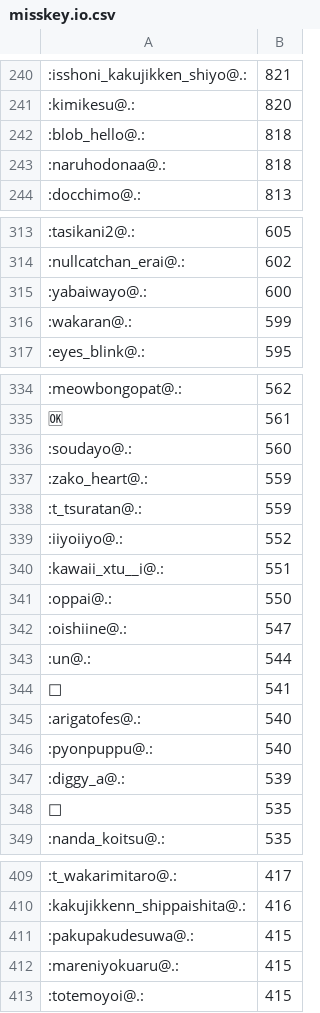
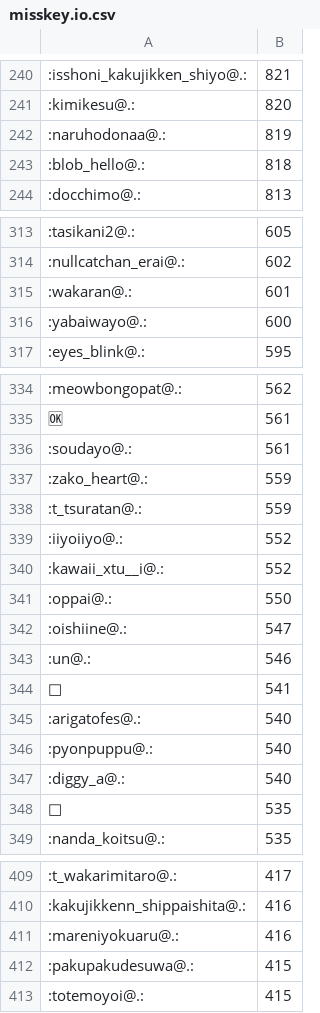
Before and after one commit to haborite/emoji_ski, a CSV file: misskey.io/misskey.io.csv, drawn as a sheet; only a part is shown, gaps mark what is left out; the diff covers the shown part only.

```diff
--- a/misskey.io/misskey.io.csv
+++ b/misskey.io/misskey.io.csv
@@ -241,4 +241,4 @@
 :kimikesu@.:,820
+:naruhodonaa@.:,819
 :blob_hello@.:,818
-:naruhodonaa@.:,818
 :docchimo@.:,813
@@ -314,4 +314,4 @@
 :nullcatchan_erai@.:,602
+:wakaran@.:,601
 :yabaiwayo@.:,600
-:wakaran@.:,599
 :eyes_blink@.:,595
@@ -335,3 +335,3 @@
 🆗,561
-:soudayo@.:,560
+:soudayo@.:,561
 :zako_heart@.:,559
@@ -339,6 +339,6 @@
 :iiyoiiyo@.:,552
-:kawaii_xtu__i@.:,551
+:kawaii_xtu__i@.:,552
 :oppai@.:,550
 :oishiine@.:,547
-:un@.:,544
+:un@.:,546
 🍩,541
@@ -346,3 +346,3 @@
 :pyonpuppu@.:,540
-:diggy_a@.:,539
+:diggy_a@.:,540
 👀,535
@@ -410,4 +410,4 @@
 :kakujikkenn_shippaishita@.:,416
+:mareniyokuaru@.:,416
 :pakupakudesuwa@.:,415
-:mareniyokuaru@.:,415
 :totemoyoi@.:,415
```
Also changed, not shown: 29 added rows, 28 removed rows and 35 edited cells elsewhere in this file, misskey.noellabo.jp/misskey.noellabo.jp.csv, 3 other files.
